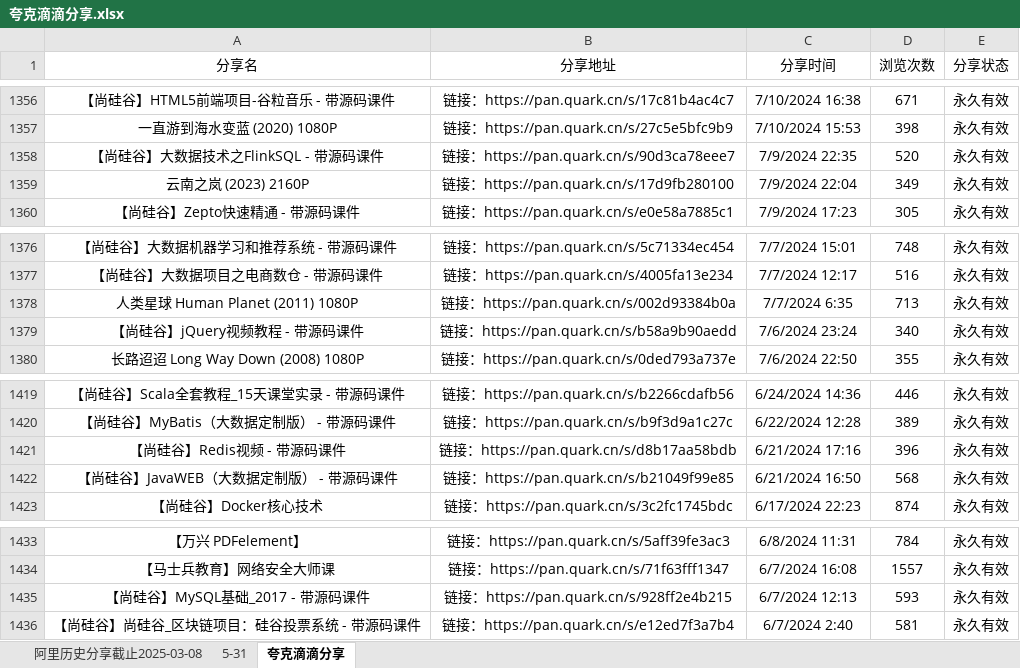
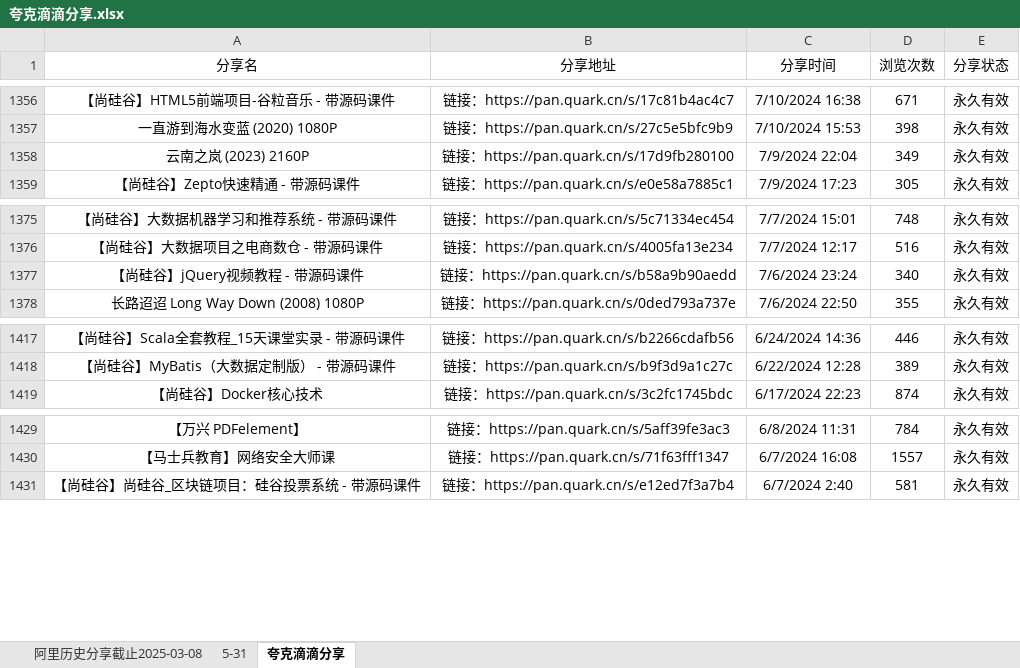
Before and after one commit to mitjavaz/memo, an Excel workbook: .ready/夸克滴滴分享.xlsx, sheet 夸克滴滴分享, drawn as a sheet; only a part is shown, gaps mark what is left out; values as stored, in another font and other column widths than the file's, no borders; the diff names each change by its address in the sheet, - before the commit and + after, or states it on an @@ line.

```diff
--- a/.ready/夸克滴滴分享.xlsx (sheet 夸克滴滴分享)
+++ b/.ready/夸克滴滴分享.xlsx (sheet 夸克滴滴分享)
-row 1358: 【尚硅谷】大数据技术之FlinkSQL - 带源码课件 | 链接：https://pan.quark.cn/s/90d3ca78eee7 | 7/9/2024 22:35 | 520 | 永久有效
-row 1378: 人类星球 Human Planet (2011) 1080P | 链接：https://pan.quark.cn/s/002d93384b0a | 7/7/2024 6:35 | 713 | 永久有效
-row 1421: 【尚硅谷】Redis视频 - 带源码课件 | 链接：https://pan.quark.cn/s/d8b17aa58bdb | 6/21/2024 17:16 | 396 | 永久有效
-row 1422: 【尚硅谷】JavaWEB（大数据定制版） - 带源码课件 | 链接：https://pan.quark.cn/s/b21049f99e85 | 6/21/2024 16:50 | 568 | 永久有效
-row 1435: 【尚硅谷】MySQL基础_2017 - 带源码课件 | 链接：https://pan.quark.cn/s/928ff2e4b215 | 6/7/2024 12:13 | 593 | 永久有效
```
Also changed, not shown: sheet 5-31, sheet 阿里历史分享截止2025-03-08.
